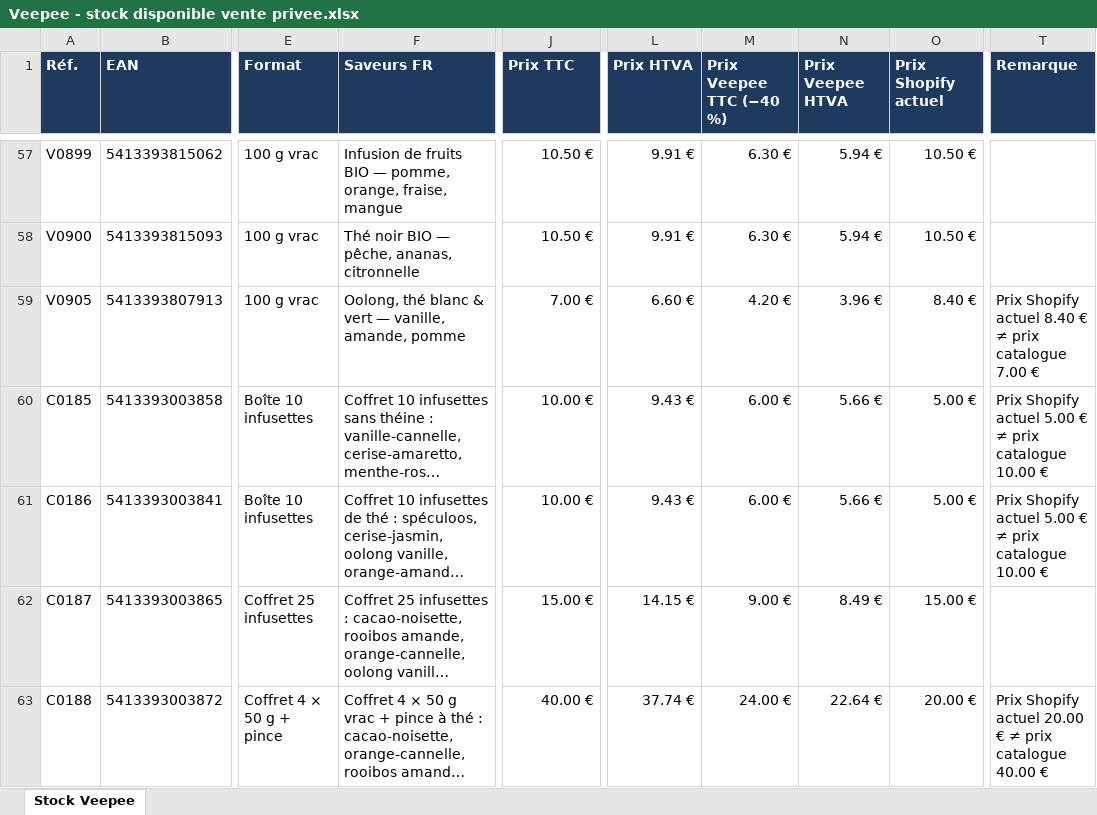
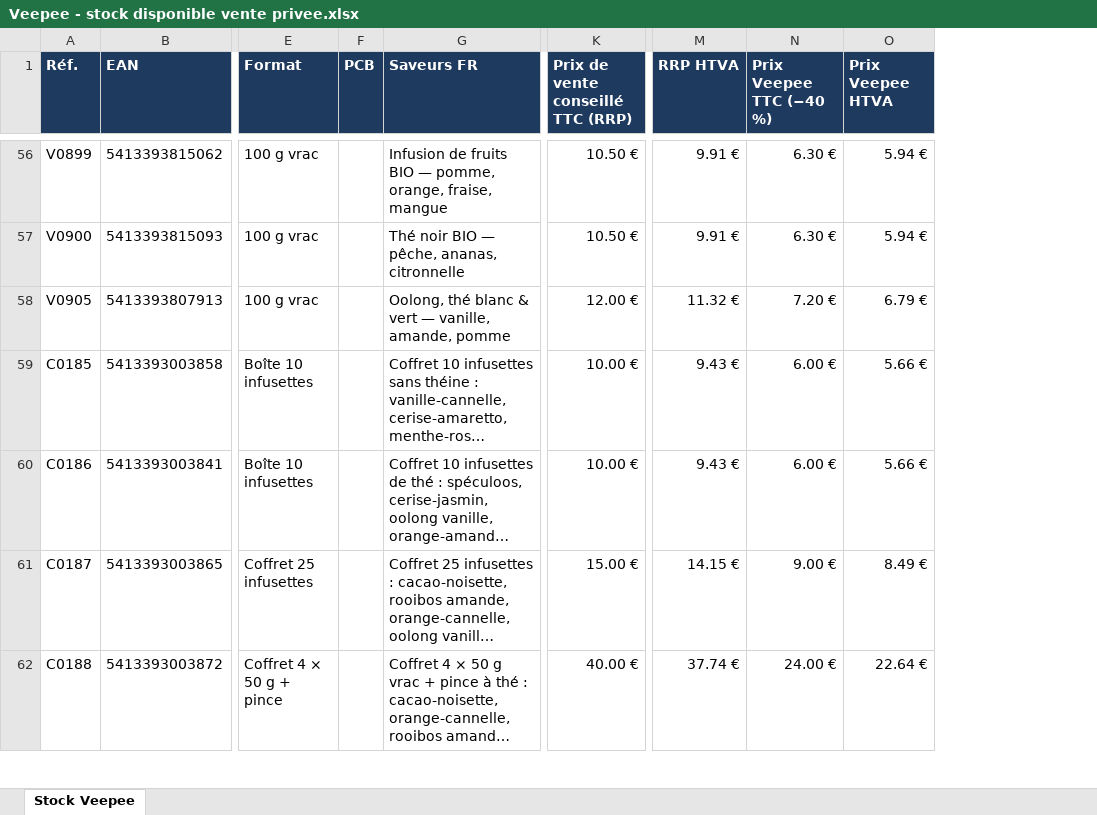
Before and after one commit to Nira-Solutions/Teatower-Planning, an Excel workbook: veepee/Veepee - stock disponible vente privee.xlsx, sheet Stock Veepee, drawn as a sheet; only a part is shown, gaps mark what is left out; long unchanged cells end in …; values as stored, in another font and other column widths than the file's, no borders; removed rows and columns are numbered as before the commit, all else as after; the diff covers the shown part only; the diff names each change by its address in the sheet, - before the commit and + after, or states it on an @@ line.

```diff
--- a/veepee/Veepee - stock disponible vente privee.xlsx (sheet Stock Veepee)
+++ b/veepee/Veepee - stock disponible vente privee.xlsx (sheet Stock Veepee)
+column F (PCB), empty
-column O (Prix Shopify actuel), rows 57-63: 10.50 € | 10.50 € | 8.40 € | 5.00 € | 5.00 € | 15.00 € | 20.00 €
-column T (Remarque), rows 59-63: Prix Shopify actuel 8.40 € ≠ prix catalogue 7.00 € | Prix Shopify actuel 5.00 € ≠ prix catalogue 10.00 € | Prix Shopify actuel 5.00 € ≠ prix catalogue 10.00 € |  | Prix Shopify actuel 20.00 € ≠ prix catalogue 40.00 €
-K1: Prix TTC
+K1: Prix de vente conseillé TTC (RRP)
-M1: Prix HTVA
+M1: RRP HTVA
-K58: 7.00 €
+K58: 12.00 €
-M58 (RRP HTVA): 6.60 €
+M58 (RRP HTVA): 11.32 €
-N58 (Prix Veepee TTC (−40 %)): 4.20 €
+N58 (Prix Veepee TTC (−40 %)): 7.20 €
-O58 (Prix Veepee HTVA): 3.96 €
+O58 (Prix Veepee HTVA): 6.79 €
```
Also changed, not shown: 1 removed row and 5 edited cells elsewhere in this sheet, 1 other file.
